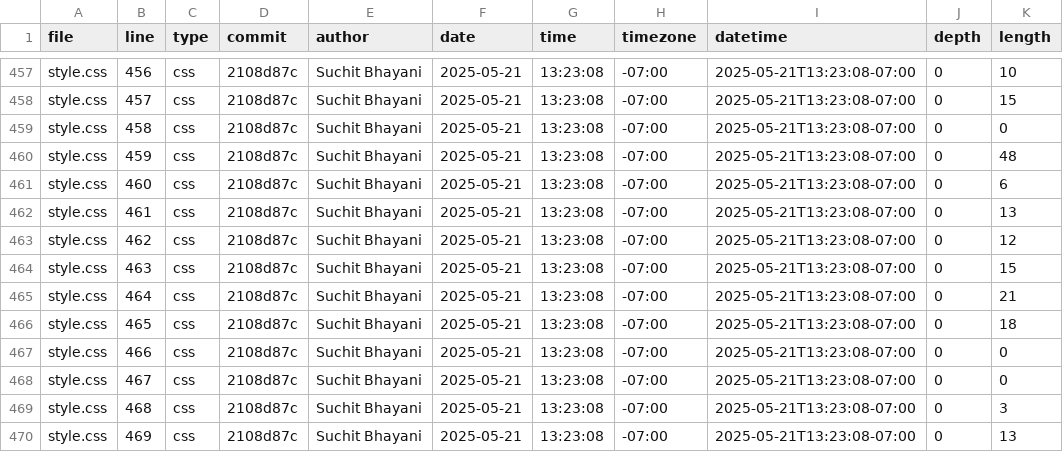
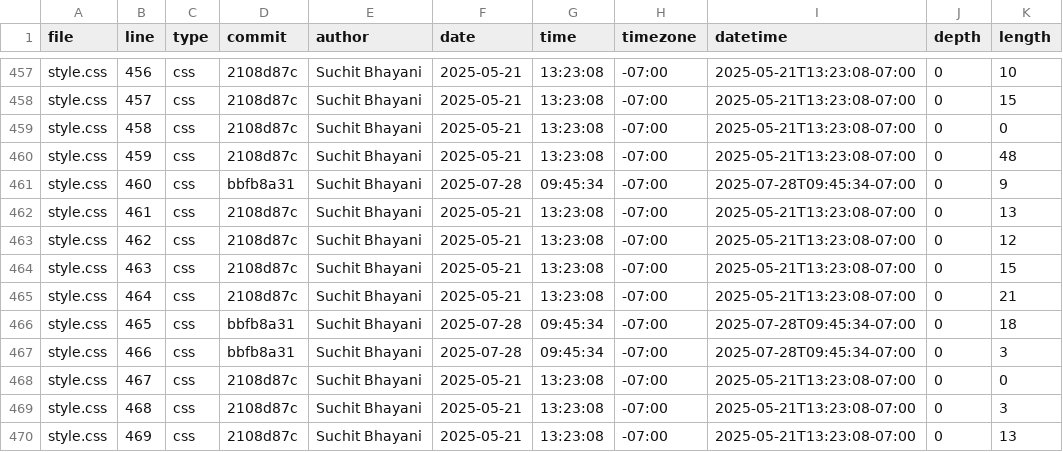
Before and after one commit to suchitbhayani/suchitbhayani.github.io, a CSV file: meta/loc.csv, drawn as a sheet; only a part is shown, gaps mark what is left out.

```diff
--- a/meta/loc.csv
+++ b/meta/loc.csv
@@ -460,3 +460,3 @@ style.css,458,css,2108d87c,Suchit Bhayani,2025-05-21,13:23:08,-07:00,2025-05-21T
 style.css,459,css,2108d87c,Suchit Bhayani,2025-05-21,13:23:08,-07:00,2025-05-21T13:23:08-07:00,0,48
-style.css,460,css,2108d87c,Suchit Bhayani,2025-05-21,13:23:08,-07:00,2025-05-21T13:23:08-07:00,0,6
+style.css,460,css,bbfb8a31,Suchit Bhayani,2025-07-28,09:45:34,-07:00,2025-07-28T09:45:34-07:00,0,9
 style.css,461,css,2108d87c,Suchit Bhayani,2025-05-21,13:23:08,-07:00,2025-05-21T13:23:08-07:00,0,13
@@ -465,4 +465,4 @@ style.css,463,css,2108d87c,Suchit Bhayani,2025-05-21,13:23:08,-07:00,2025-05-21T
 style.css,464,css,2108d87c,Suchit Bhayani,2025-05-21,13:23:08,-07:00,2025-05-21T13:23:08-07:00,0,21
-style.css,465,css,2108d87c,Suchit Bhayani,2025-05-21,13:23:08,-07:00,2025-05-21T13:23:08-07:00,0,18
-style.css,466,css,2108d87c,Suchit Bhayani,2025-05-21,13:23:08,-07:00,2025-05-21T13:23:08-07:00,0,0
+style.css,465,css,bbfb8a31,Suchit Bhayani,2025-07-28,09:45:34,-07:00,2025-07-28T09:45:34-07:00,0,18
+style.css,466,css,bbfb8a31,Suchit Bhayani,2025-07-28,09:45:34,-07:00,2025-07-28T09:45:34-07:00,0,3
 style.css,467,css,2108d87c,Suchit Bhayani,2025-05-21,13:23:08,-07:00,2025-05-21T13:23:08-07:00,0,0
```
